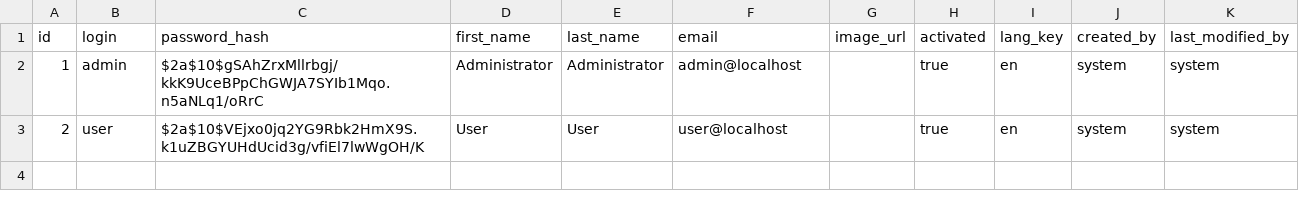
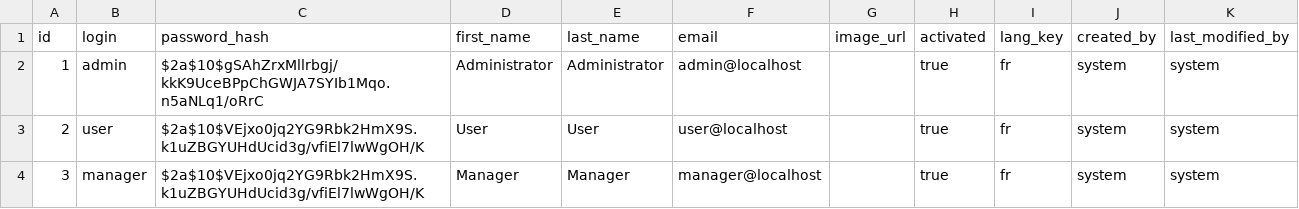
Before and after one commit to azizabid1/Application-Vermeg, a CSV file: src/main/resources/config/liquibase/data/user.csv, drawn as a sheet.

```diff
--- a/src/main/resources/config/liquibase/data/user.csv
+++ b/src/main/resources/config/liquibase/data/user.csv
@@ -1,3 +1,4 @@
 id;login;password_hash;first_name;last_name;email;image_url;activated;lang_key;created_by;last_modified_by
-1;admin;$2a$10$gSAhZrxMllrbgj/kkK9UceBPpChGWJA7SYIb1Mqo.n5aNLq1/oRrC;Administrator;Administrator;admin@localhost;;true;en;system;system
-2;user;$2a$10$VEjxo0jq2YG9Rbk2HmX9S.k1uZBGYUHdUcid3g/vfiEl7lwWgOH/K;User;User;user@localhost;;true;en;system;system
+1;admin;$2a$10$gSAhZrxMllrbgj/kkK9UceBPpChGWJA7SYIb1Mqo.n5aNLq1/oRrC;Administrator;Administrator;admin@localhost;;true;fr;system;system
+2;user;$2a$10$VEjxo0jq2YG9Rbk2HmX9S.k1uZBGYUHdUcid3g/vfiEl7lwWgOH/K;User;User;user@localhost;;true;fr;system;system
+3;manager;$2a$10$VEjxo0jq2YG9Rbk2HmX9S.k1uZBGYUHdUcid3g/vfiEl7lwWgOH/K;Manager;Manager;manager@localhost;;true;fr;system;system
```
Also changed, not shown: 55 other files.
